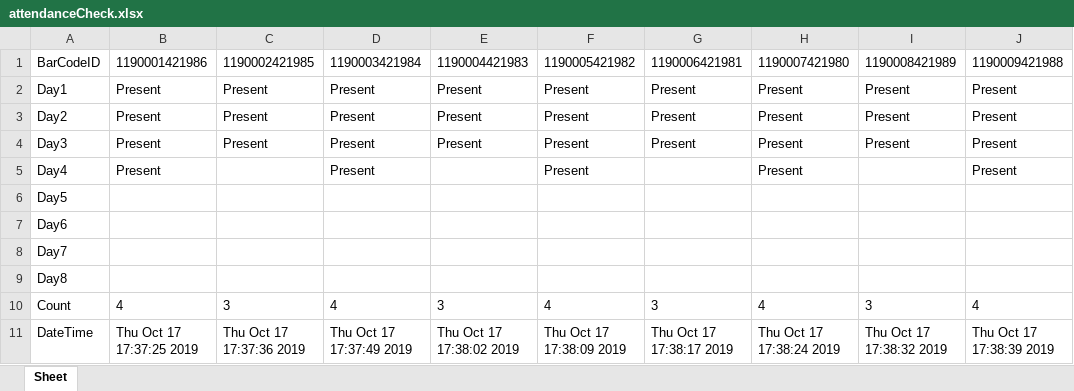
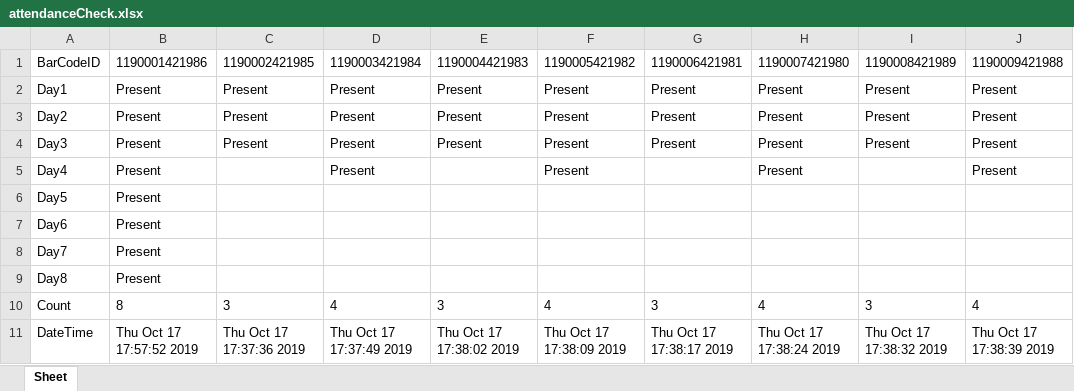
Before and after one commit to thuaung30/barcode_scanner, an Excel workbook: attendanceCheck.xlsx, sheet Sheet, drawn as a sheet; values as stored, in another font and other column widths than the file's, no borders; the diff names each change by its address in the sheet, - before the commit and + after, or states it on an @@ line.

```diff
--- a/attendanceCheck.xlsx (sheet Sheet)
+++ b/attendanceCheck.xlsx (sheet Sheet)
-B6:B9: (empty)
+B6:B9: Present
-B10: 4
+B10: 8
-B11: Thu Oct 17 17:37:25 2019
+B11: Thu Oct 17 17:57:52 2019
```
Also changed, not shown: 1 other file.
